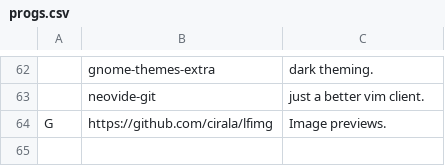
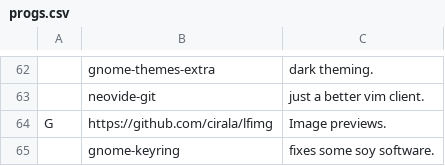
Before and after one commit to nonetrix/NARBS, a CSV file: progs.csv, drawn as a sheet; only a part is shown, gaps mark what is left out; the diff names each change by its address in the sheet, - before the commit and + after, or states it on an @@ line.

Commit message:
Update progs.csv

```diff
--- a/progs.csv
+++ b/progs.csv
+row 65:  | gnome-keyring | fixes some soy software.
```
